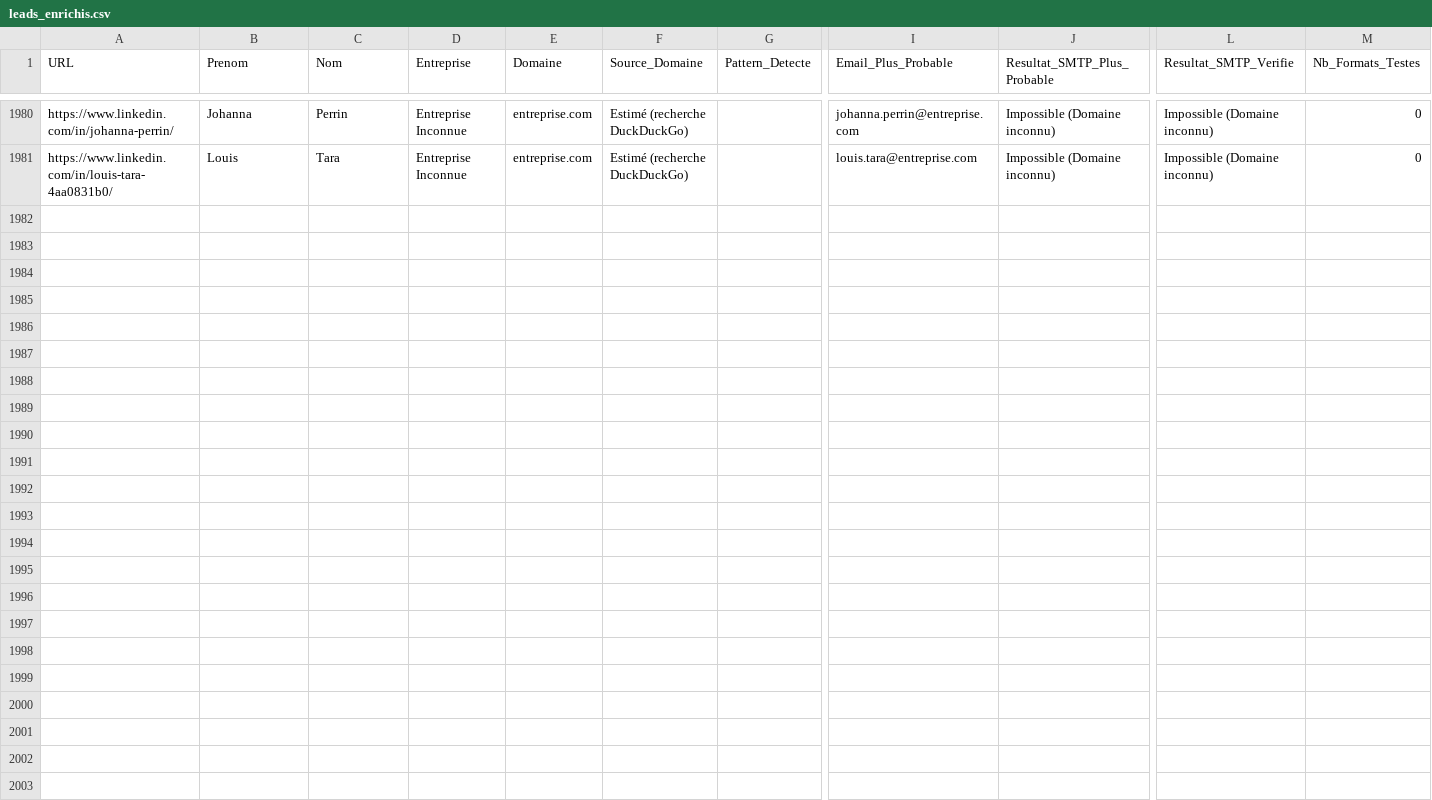
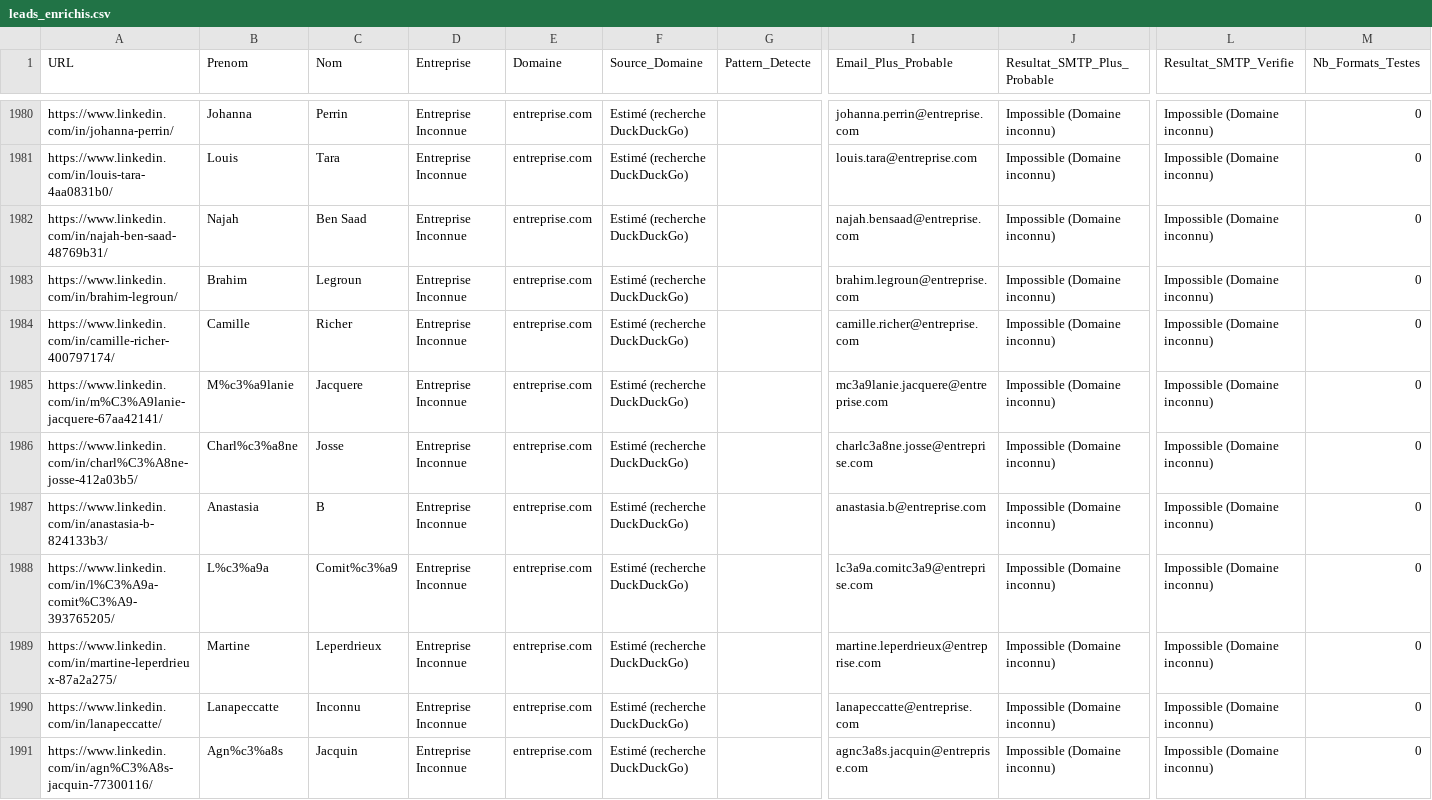
Before and after one commit to infographistemada-sudo/URL-3, a CSV file: leads_enrichis.csv, drawn as a sheet; only a part is shown, gaps mark what is left out; rows hold the shown columns only; the diff covers the shown part only; the diff names each change by its address in the sheet, - before the commit and + after, or states it on an @@ line.

```diff
--- a/leads_enrichis.csv
+++ b/leads_enrichis.csv
+row 1982: https://www.linkedin.com/in/najah-ben-saad-48769b31/ | Najah | Ben Saad | Entreprise Inconnue | entreprise.com | Estimé (recherche DuckDuckGo) |  | najah.bensaad@entreprise.com | Impossible (Domaine inconnu) | Impossible (Domaine inconnu) | 0
+row 1983: https://www.linkedin.com/in/brahim-legroun/ | Brahim | Legroun | Entreprise Inconnue | entreprise.com | Estimé (recherche DuckDuckGo) |  | brahim.legroun@entreprise.com | Impossible (Domaine inconnu) | Impossible (Domaine inconnu) | 0
+row 1984: https://www.linkedin.com/in/camille-richer-400797174/ | Camille | Richer | Entreprise Inconnue | entreprise.com | Estimé (recherche DuckDuckGo) |  | camille.richer@entreprise.com | Impossible (Domaine inconnu) | Impossible (Domaine inconnu) | 0
+row 1985: https://www.linkedin.com/in/m%C3%A9lanie-jacquere-67aa42141/ | M%c3%a9lanie | Jacquere | Entreprise Inconnue | entreprise.com | Estimé (recherche DuckDuckGo) |  | mc3a9lanie.jacquere@entreprise.com | Impossible (Domaine inconnu) | Impossible (Domaine inconnu) | 0
+row 1986: https://www.linkedin.com/in/charl%C3%A8ne-josse-412a03b5/ | Charl%c3%a8ne | Josse | Entreprise Inconnue | entreprise.com | Estimé (recherche DuckDuckGo) |  | charlc3a8ne.josse@entreprise.com | Impossible (Domaine inconnu) | Impossible (Domaine inconnu) | 0
+row 1987: https://www.linkedin.com/in/anastasia-b-824133b3/ | Anastasia | B | Entreprise Inconnue | entreprise.com | Estimé (recherche DuckDuckGo) |  | anastasia.b@entreprise.com | Impossible (Domaine inconnu) | Impossible (Domaine inconnu) | 0
+row 1988: https://www.linkedin.com/in/l%C3%A9a-comit%C3%A9-393765205/ | L%c3%a9a | Comit%c3%a9 | Entreprise Inconnue | entreprise.com | Estimé (recherche DuckDuckGo) |  | lc3a9a.comitc3a9@entreprise.com | Impossible (Domaine inconnu) | Impossible (Domaine inconnu) | 0
+row 1989: https://www.linkedin.com/in/martine-leperdrieux-87a2a275/ | Martine | Leperdrieux | Entreprise Inconnue | entreprise.com | Estimé (recherche DuckDuckGo) |  | martine.leperdrieux@entreprise.com | Impossible (Domaine inconnu) | Impossible (Domaine inconnu) | 0
+row 1990: https://www.linkedin.com/in/lanapeccatte/ | Lanapeccatte | Inconnu | Entreprise Inconnue | entreprise.com | Estimé (recherche DuckDuckGo) |  | lanapeccatte@entreprise.com | Impossible (Domaine inconnu) | Impossible (Domaine inconnu) | 0
+row 1991: https://www.linkedin.com/in/agn%C3%A8s-jacquin-77300116/ | Agn%c3%a8s | Jacquin | Entreprise Inconnue | entreprise.com | Estimé (recherche DuckDuckGo) |  | agnc3a8s.jacquin@entreprise.com | Impossible (Domaine inconnu) | Impossible (Domaine inconnu) | 0
```
Also changed, not shown: 10 added rows elsewhere in this file, liste.csv.
